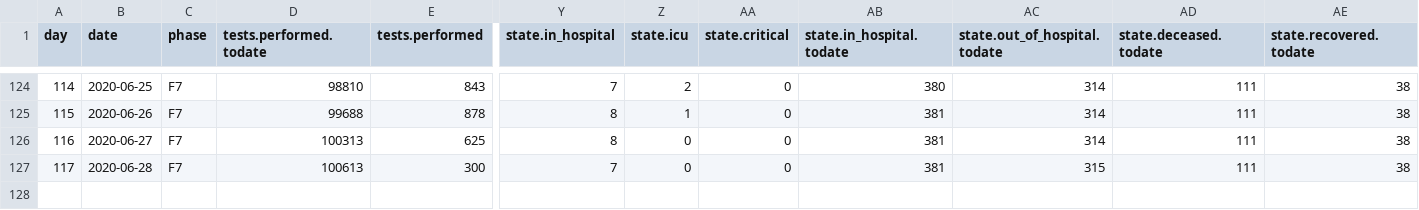
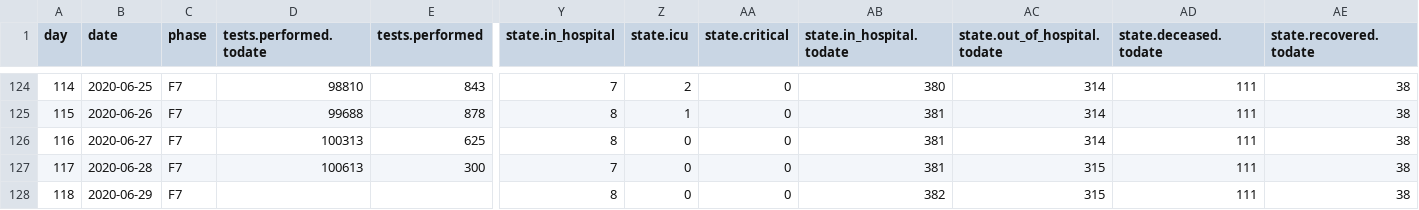
Before and after one commit to sledilnik/data, a CSV file: csv/stats.csv, drawn as a sheet; only a part is shown, gaps mark what is left out; rows hold the shown columns only; the diff names each change by its address in the sheet, - before the commit and + after, or states it on an @@ line.

```diff
--- a/csv/stats.csv
+++ b/csv/stats.csv
+row 128: 118 | 2020-06-29 | F7 |  |  | 8 | 0 | 0 | 382 | 315 | 111 | 38
```
Also changed, not shown: 1 other file.
